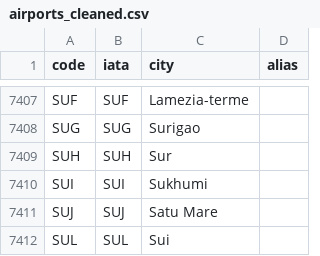
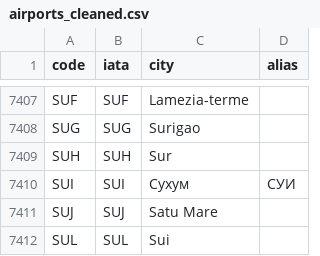
Before and after one commit to aivashurov/decoder, a CSV file: airports_cleaned.csv, drawn as a sheet; only a part is shown, gaps mark what is left out.

Commit message:
Update airports_cleaned.csv

```diff
--- a/airports_cleaned.csv
+++ b/airports_cleaned.csv
@@ -7409,3 +7409,3 @@ SUG,SUG,Surigao,
 SUH,SUH,Sur,
-SUI,SUI,Sukhumi,
+SUI,SUI,Сухум,СУИ
 SUJ,SUJ,Satu Mare,
```
